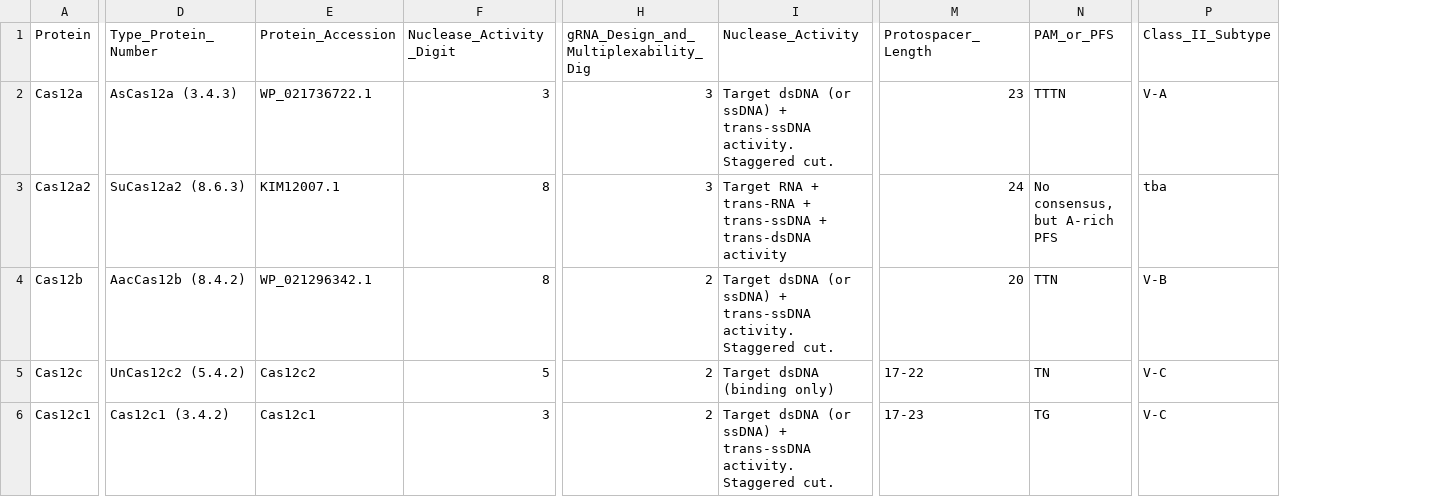
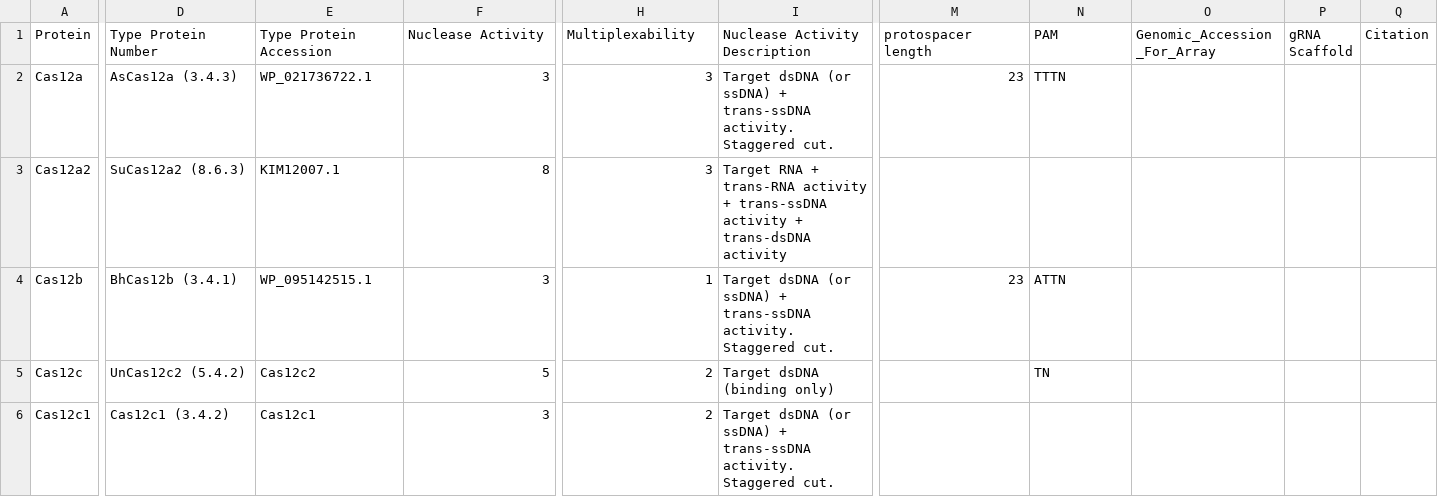
Before and after one commit to Doudna-lab/casPedia_website, a CSV file: background_data/caspedia_entry_list.csv, drawn as a sheet; only a part is shown, gaps mark what is left out; removed rows and columns are numbered as before the commit, all else as after; the diff covers the shown part only; the diff names each change by its address in the sheet, - before the commit and + after, or states it on an @@ line.

Commit message:
content update:  new master_table + wiki_manifest new feature: improved column adherence checking

```diff
--- a/background_data/caspedia_entry_list.csv
+++ b/background_data/caspedia_entry_list.csv
+column O (Genomic_Accession_For_Array), empty
+column P (gRNA Scaffold), empty
+column Q (Citation), empty
-column P (Class_II_Subtype), rows 2-6: V-A | tba | V-B | V-C | V-C
-D1: Type_Protein_Number
+D1: Type Protein Number
-E1: Protein_Accession
+E1: Type Protein Accession
-F1: Nuclease_Activity_Digit
+F1: Nuclease Activity
-H1: gRNA_Design_and_Multiplexability_Dig
+H1: Multiplexability
-I1: Nuclease_Activity
+I1: Nuclease Activity Description
-M1: Protospacer_Length
+M1: protospacer length
-N1: PAM_or_PFS
+N1: PAM
-I3 (Nuclease Activity Description): …+ trans-RNA + trans-ssDNA + trans-dsDNA…
+I3 (Nuclease Activity Description): …+ trans-RNA activity + trans-ssDNA activity + trans-dsDNA…
-M3 (protospacer length): 24
+M3 (protospacer length): (empty)
-N3 (PAM): No consensus, but A-rich PFS
+N3 (PAM): (empty)
-D4 (Type Protein Number): AacCas12b (8.4.2)
+D4 (Type Protein Number): BhCas12b (3.4.1)
-E4 (Type Protein Accession): WP_021296342.1
+E4 (Type Protein Accession): WP_095142515.1
-F4 (Nuclease Activity): 8
+F4 (Nuclease Activity): 3
-H4 (Multiplexability): 2
+H4 (Multiplexability): 1
-M4 (protospacer length): 20
+M4 (protospacer length): 23
-N4 (PAM): TTN
+N4 (PAM): ATTN
-M5 (protospacer length): 17-22
+M5 (protospacer length): (empty)
-M6 (protospacer length): 17-23
+M6 (protospacer length): (empty)
-N6 (PAM): TG
+N6 (PAM): (empty)
```
Also changed, not shown: 3 added rows, 2 removed rows and 62 edited cells elsewhere in this file, background_data/wiki_manifest.csv, 1 other file.
